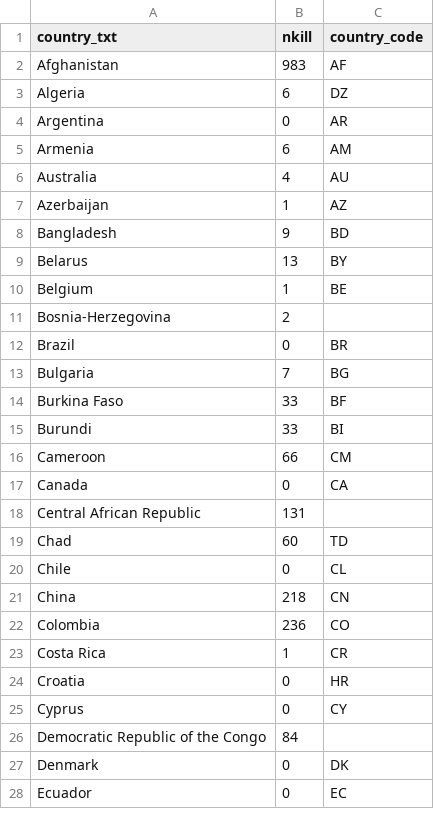
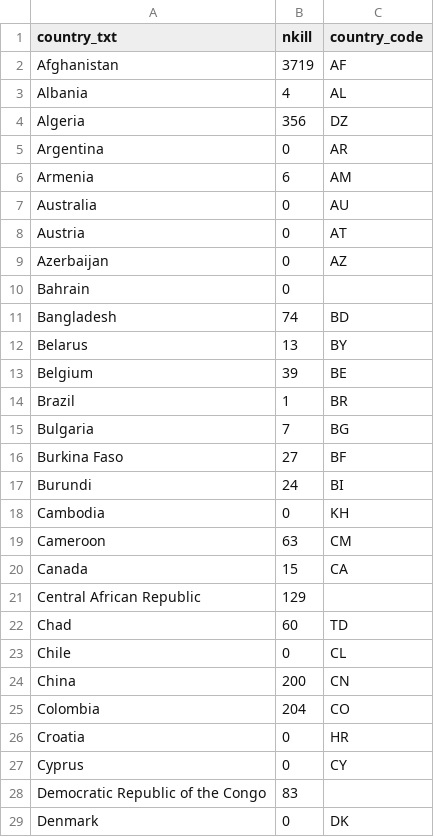
Before and after one commit to marco2012/GlobalTerrorism, a CSV file: static/data/terrorism_map.csv, drawn as a sheet; only a part is shown; the shorter side is filled out with more unchanged rows; the diff covers the shown part only.

```diff
--- a/static/data/terrorism_map.csv
+++ b/static/data/terrorism_map.csv
@@ -1,27 +1,29 @@
 country_txt,nkill,country_code
-Afghanistan,983,AF
-Algeria,6,DZ
+Afghanistan,3719,AF
+Albania,4,AL
+Algeria,356,DZ
 Argentina,0,AR
 Armenia,6,AM
-Australia,4,AU
-Azerbaijan,1,AZ
-Bangladesh,9,BD
+Australia,0,AU
+Austria,0,AT
+Azerbaijan,0,AZ
+Bahrain,0,
+Bangladesh,74,BD
 Belarus,13,BY
-Belgium,1,BE
-Bosnia-Herzegovina,2,
-Brazil,0,BR
+Belgium,39,BE
+Brazil,1,BR
 Bulgaria,7,BG
-Burkina Faso,33,BF
-Burundi,33,BI
-Cameroon,66,CM
-Canada,0,CA
-Central African Republic,131,
+Burkina Faso,27,BF
+Burundi,24,BI
+Cambodia,0,KH
+Cameroon,63,CM
+Canada,15,CA
+Central African Republic,129,
 Chad,60,TD
 Chile,0,CL
-China,218,CN
-Colombia,236,CO
-Costa Rica,1,CR
+China,200,CN
+Colombia,204,CO
 Croatia,0,HR
 Cyprus,0,CY
-Democratic Republic of the Congo,84,
+Democratic Republic of the Congo,83,
 Denmark,0,DK
```
Also changed, not shown: 12 added rows, 6 removed rows and 54 edited cells elsewhere in this file, static/data/barchart_data.csv, 10 other files.
